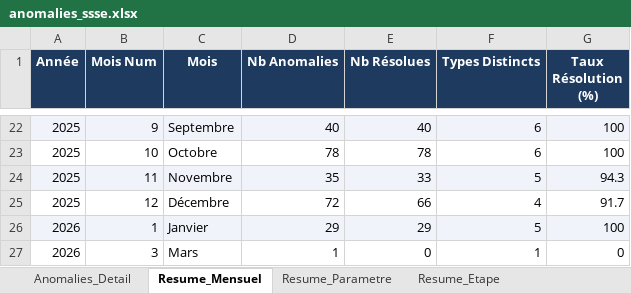
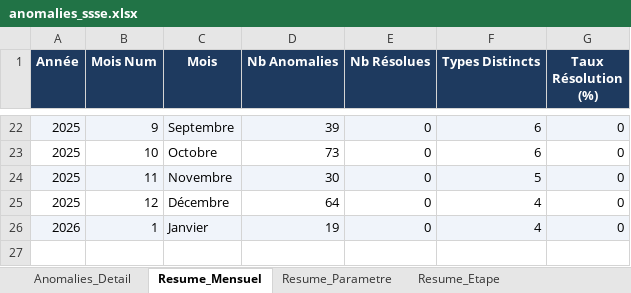
Before and after one commit to zuzumn79-svg/STPA1, an Excel workbook: anomalies_ssse.xlsx, sheet Resume_Mensuel, drawn as a sheet; only a part is shown, gaps mark what is left out; values as stored, in another font and other column widths than the file's, no borders; charts and pictures not drawn; removed rows and columns are numbered as before the commit, all else as after; the diff covers the shown part only; the diff names each change by its address in the sheet, - before the commit and + after, or states it on an @@ line.

Commit message:
Update anomalies SSSE/PS7/PS 2026-03-26

```diff
--- a/anomalies_ssse.xlsx (sheet Resume_Mensuel)
+++ b/anomalies_ssse.xlsx (sheet Resume_Mensuel)
-D22 (Nb Anomalies): 40
+D22 (Nb Anomalies): 39
-E22 (Nb Résolues): 40
+E22 (Nb Résolues): 0
-G22:G23 (Taux Résolution (%)): 100
+G22:G23 (Taux Résolution (%)): 0
-D23 (Nb Anomalies): 78
+D23 (Nb Anomalies): 73
-E23 (Nb Résolues): 78
+E23 (Nb Résolues): 0
-D24 (Nb Anomalies): 35
+D24 (Nb Anomalies): 30
-E24 (Nb Résolues): 33
+E24 (Nb Résolues): 0
-G24 (Taux Résolution (%)): 94.3
+G24 (Taux Résolution (%)): 0
-D25 (Nb Anomalies): 72
+D25 (Nb Anomalies): 64
-E25 (Nb Résolues): 66
+E25 (Nb Résolues): 0
-G25 (Taux Résolution (%)): 91.7
+G25 (Taux Résolution (%)): 0
-row 26: 2026 | 1 | Janvier | 29 | 29 | 5 | 100
-A26:G26 fill: none
+A26:G26 fill: #F0F4FA
-B26 (Mois Num): 3
+B26 (Mois Num): 1
-C26 (Mois): Mars
+C26 (Mois): Janvier
-D26 (Nb Anomalies): 1
+D26 (Nb Anomalies): 19
-F26 (Types Distincts): 1
+F26 (Types Distincts): 4
```
Also changed, not shown: 70 edited cells elsewhere in this sheet, sheet Anomalies_Detail, sheet Resume_Parametre, sheet Resume_Etape, charts or pictures, anomalies_ps.xlsx, anomalies_ps7.xlsx.
